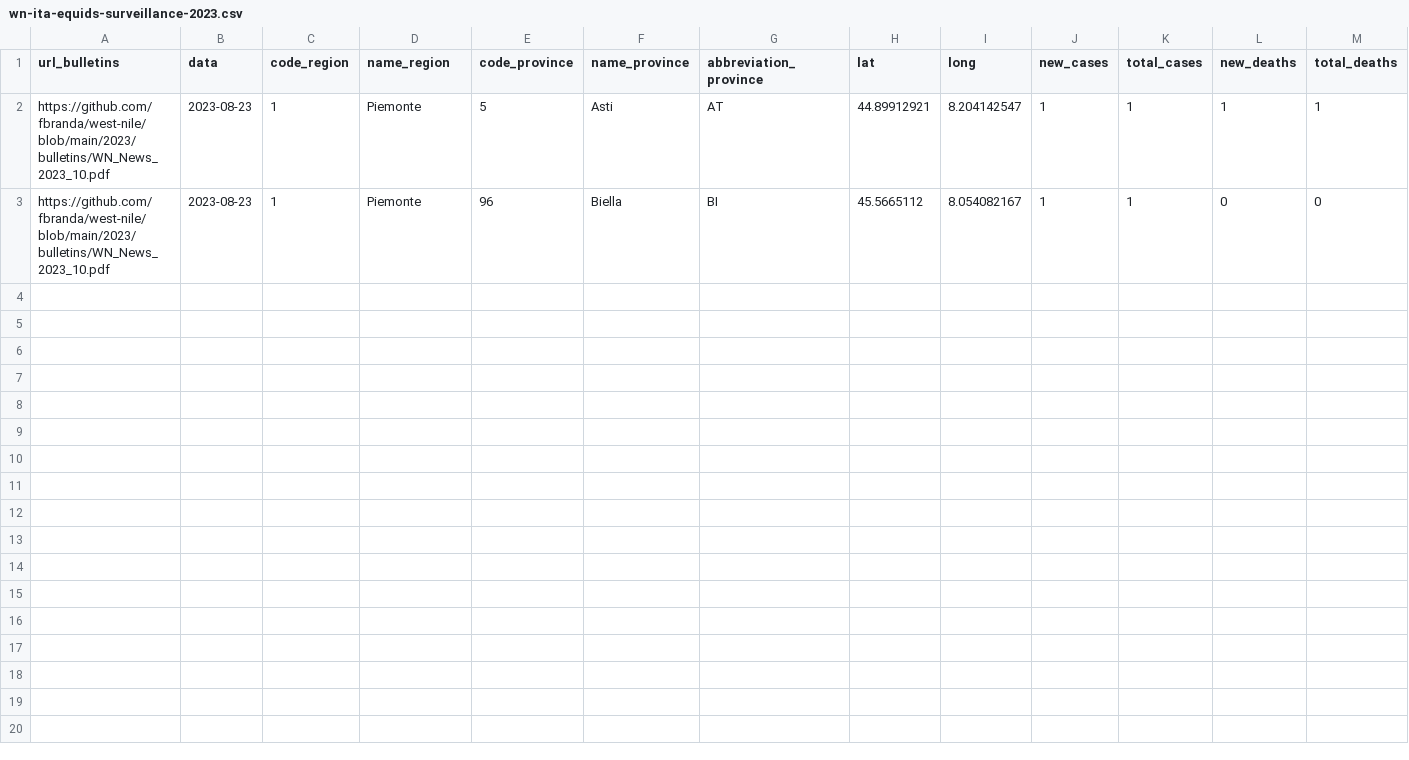
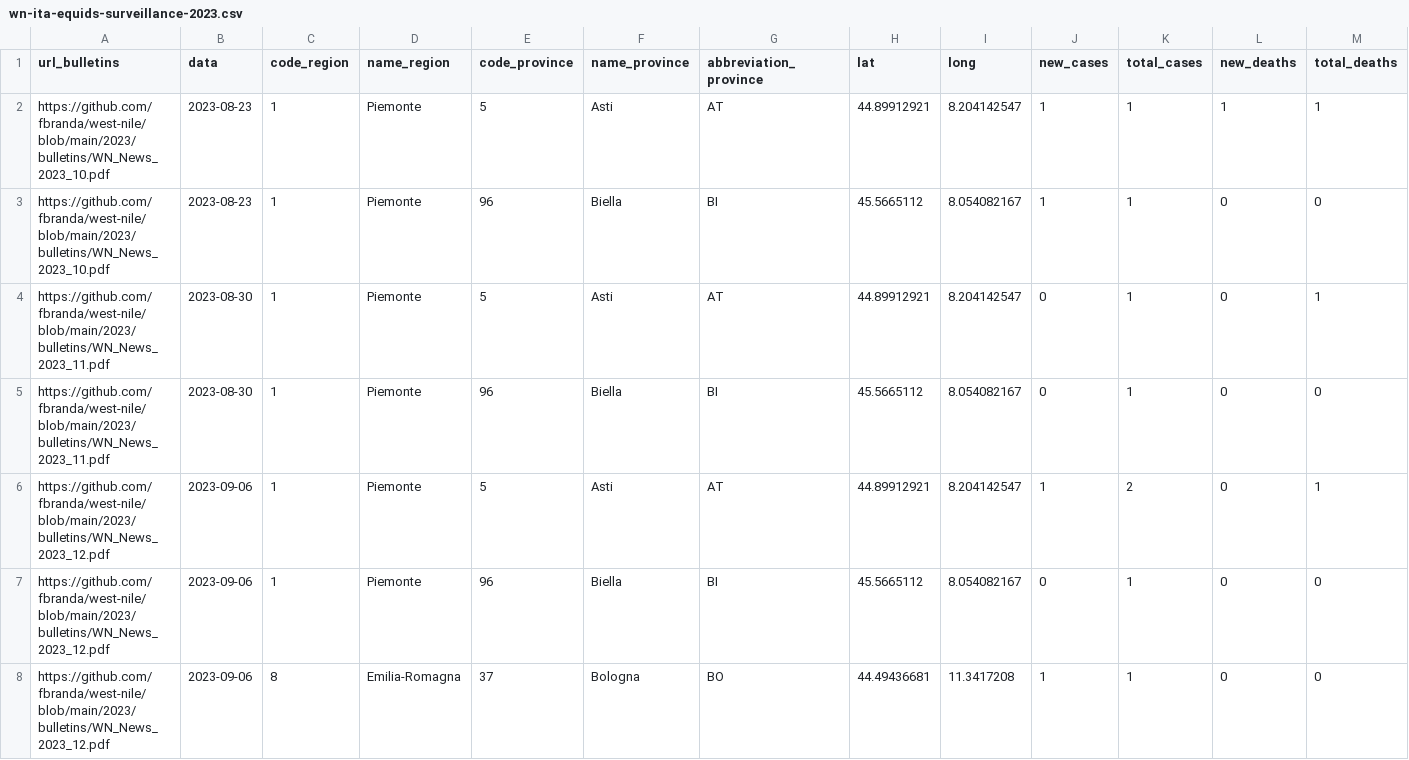
Before and after one commit to fbranda/west-nile, a CSV file: 2023/equids-surveillance/wn-ita-equids-surveillance-2023.csv, drawn as a sheet; only a part is shown; rows hold the shown columns only; the diff names each change by its address in the sheet, - before the commit and + after, or states it on an @@ line.

Commit message:
Add files via upload

```diff
--- a/2023/equids-surveillance/wn-ita-equids-surveillance-2023.csv
+++ b/2023/equids-surveillance/wn-ita-equids-surveillance-2023.csv
+row 4: https://github.com/fbranda/west-nile/blob/main/2023/bulletins/WN_News_2023_11.pdf | 2023-08-30 | 1 | Piemonte | 5 | Asti | AT | 44.89912921 | 8.204142547 | 0 | 1 | 0 | 1
+row 5: https://github.com/fbranda/west-nile/blob/main/2023/bulletins/WN_News_2023_11.pdf | 2023-08-30 | 1 | Piemonte | 96 | Biella | BI | 45.5665112 | 8.054082167 | 0 | 1 | 0 | 0
+row 6: https://github.com/fbranda/west-nile/blob/main/2023/bulletins/WN_News_2023_12.pdf | 2023-09-06 | 1 | Piemonte | 5 | Asti | AT | 44.89912921 | 8.204142547 | 1 | 2 | 0 | 1
+row 7: https://github.com/fbranda/west-nile/blob/main/2023/bulletins/WN_News_2023_12.pdf | 2023-09-06 | 1 | Piemonte | 96 | Biella | BI | 45.5665112 | 8.054082167 | 0 | 1 | 0 | 0
+row 8: https://github.com/fbranda/west-nile/blob/main/2023/bulletins/WN_News_2023_12.pdf | 2023-09-06 | 8 | Emilia-Romagna | 37 | Bologna | BO | 44.49436681 | 11.3417208 | 1 | 1 | 0 | 0
```
